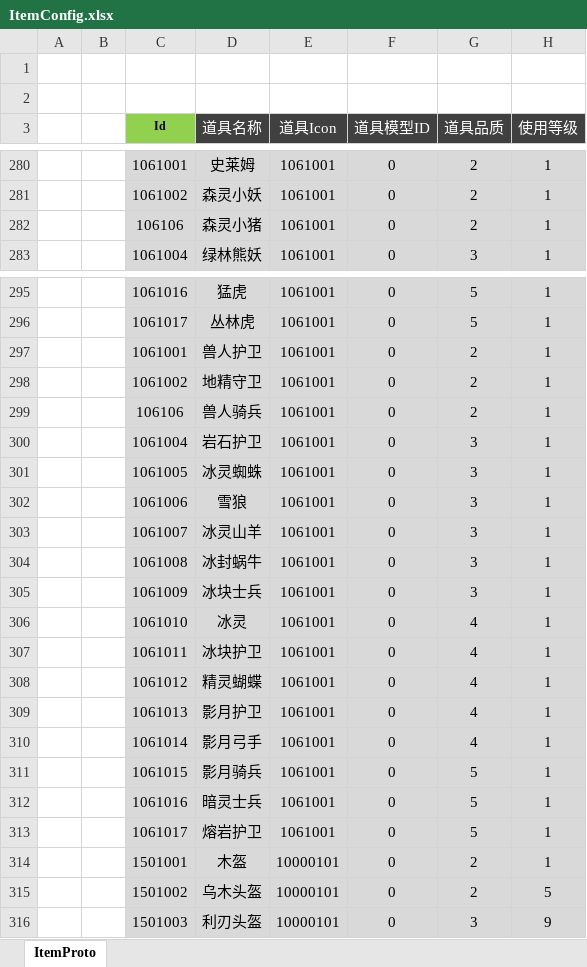
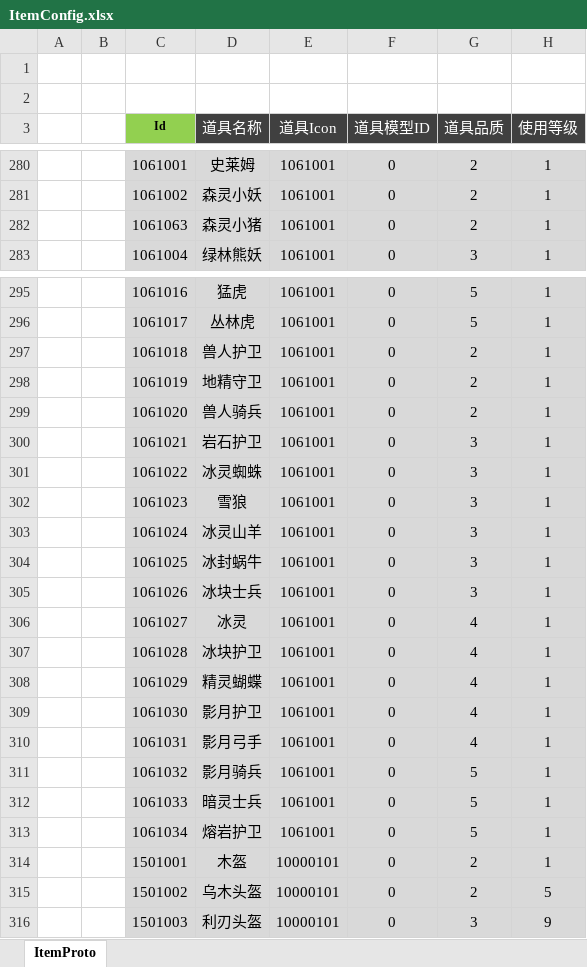
Before and after one commit to csyinghuochong/mengjing, an Excel workbook: Unity/Assets/Config/Excel/ItemConfig.xlsx, sheet ItemProto, drawn as a sheet; only a part is shown, gaps mark what is left out; values as stored, in another font and other column widths than the file's, no borders; the diff names each change by its address in the sheet, - before the commit and + after, or states it on an @@ line.

```diff
--- a/Unity/Assets/Config/Excel/ItemConfig.xlsx (sheet ItemProto)
+++ b/Unity/Assets/Config/Excel/ItemConfig.xlsx (sheet ItemProto)
-C282 (Id): 106106
+C282 (Id): 1061063
-C297 (Id): 1061001
+C297 (Id): 1061018
-C298 (Id): 1061002
+C298 (Id): 1061019
-C299 (Id): 106106
+C299 (Id): 1061020
-C300 (Id): 1061004
+C300 (Id): 1061021
-C301 (Id): 1061005
+C301 (Id): 1061022
-C302 (Id): 1061006
+C302 (Id): 1061023
-C303 (Id): 1061007
+C303 (Id): 1061024
-C304 (Id): 1061008
+C304 (Id): 1061025
-C305 (Id): 1061009
+C305 (Id): 1061026
-C306 (Id): 1061010
+C306 (Id): 1061027
-C307 (Id): 1061011
+C307 (Id): 1061028
-C308 (Id): 1061012
+C308 (Id): 1061029
-C309 (Id): 1061013
+C309 (Id): 1061030
-C310 (Id): 1061014
+C310 (Id): 1061031
-C311 (Id): 1061015
+C311 (Id): 1061032
-C312 (Id): 1061016
+C312 (Id): 1061033
-C313 (Id): 1061017
+C313 (Id): 1061034
```
Also changed, not shown: 14 other files.
